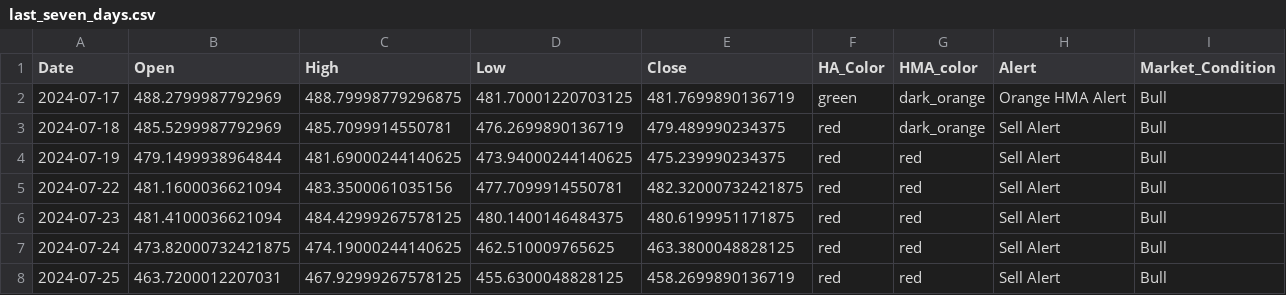
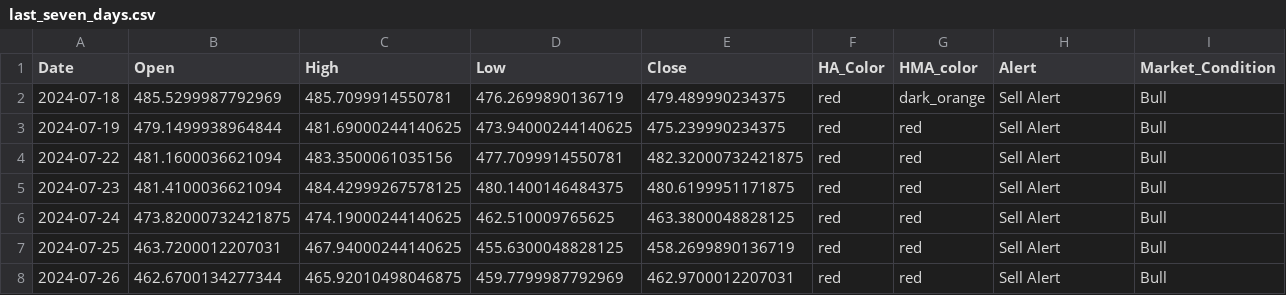
Before and after one commit to rbnyng/trend_alert_HA, a CSV file: last_seven_days.csv, drawn as a sheet.

```diff
--- a/last_seven_days.csv
+++ b/last_seven_days.csv
@@ -1,3 +1,2 @@
 Date,Open,High,Low,Close,HA_Color,HMA_color,Alert,Market_Condition
-2024-07-17,488.2799987792969,488.79998779296875,481.70001220703125,481.7699890136719,green,dark_orange,Orange HMA Alert,Bull
 2024-07-18,485.5299987792969,485.7099914550781,476.2699890136719,479.489990234375,red,dark_orange,Sell Alert,Bull
@@ -7,2 +6,3 @@ Date,Open,High,Low,Close,HA_Color,HMA_color,Alert,Market_Condition
 2024-07-24,473.82000732421875,474.19000244140625,462.510009765625,463.3800048828125,red,red,Sell Alert,Bull
-2024-07-25,463.7200012207031,467.92999267578125,455.6300048828125,458.2699890136719,red,red,Sell Alert,Bull
+2024-07-25,463.7200012207031,467.94000244140625,455.6300048828125,458.2699890136719,red,red,Sell Alert,Bull
+2024-07-26,462.6700134277344,465.92010498046875,459.7799987792969,462.9700012207031,red,red,Sell Alert,Bull
```
